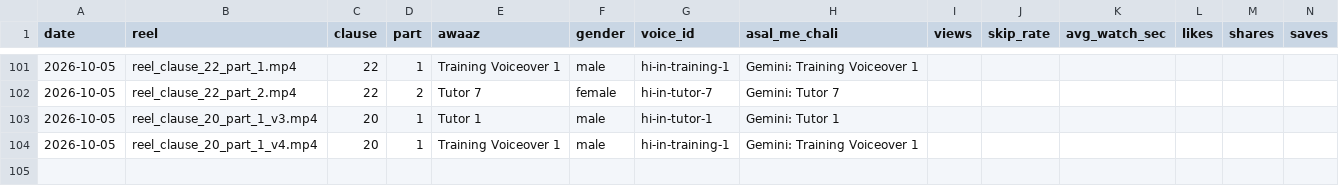
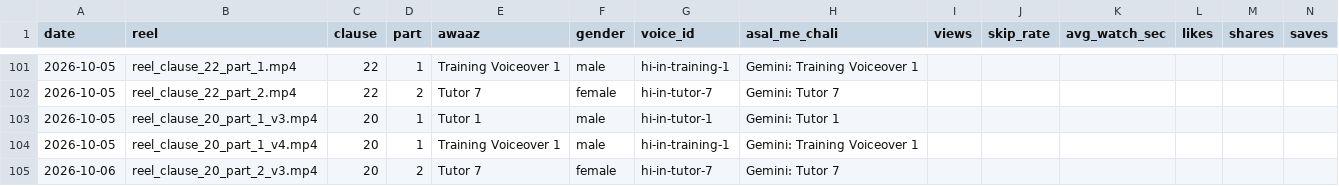
Before and after one commit to r40706876-stack/postal-wala-automation, a CSV file: generated_reels/voice_log.csv, drawn as a sheet; only a part is shown, gaps mark what is left out.

```diff
--- a/generated_reels/voice_log.csv
+++ b/generated_reels/voice_log.csv
@@ -104 +104,2 @@
 2026-10-05,reel_clause_20_part_1_v4.mp4,20,1,Training Voiceover 1,male,hi-in-training-1,Gemini: Training Voiceover 1,,,,,,
+2026-10-06,reel_clause_20_part_2_v3.mp4,20,2,Tutor 7,female,hi-in-tutor-7,Gemini: Tutor 7,,,,,,
```
Also changed, not shown: 17 other files.
